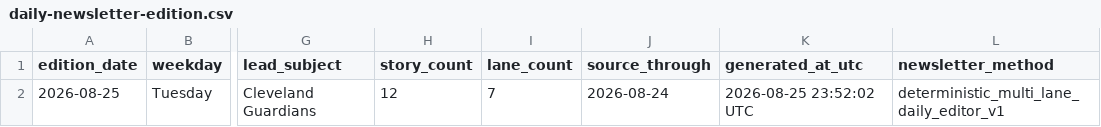
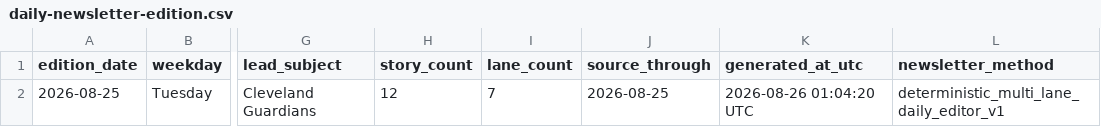
Before and after one commit to tjohnschultz/thesabrhood, a CSV file: data/derived/daily-newsletter-edition.csv, drawn as a sheet; only a part is shown, gaps mark what is left out; the diff names each change by its address in the sheet, - before the commit and + after, or states it on an @@ line.

```diff
--- a/data/derived/daily-newsletter-edition.csv
+++ b/data/derived/daily-newsletter-edition.csv
-J2 (source_through): 2026-08-24
+J2 (source_through): 2026-08-25
-K2 (generated_at_utc): 2026-08-25 23:52:02 UTC
+K2 (generated_at_utc): 2026-08-26 01:04:20 UTC
```
Also changed, not shown: data/derived/daily-newsletter-stories.csv, data/derived/manifest.csv, 11 other files.
